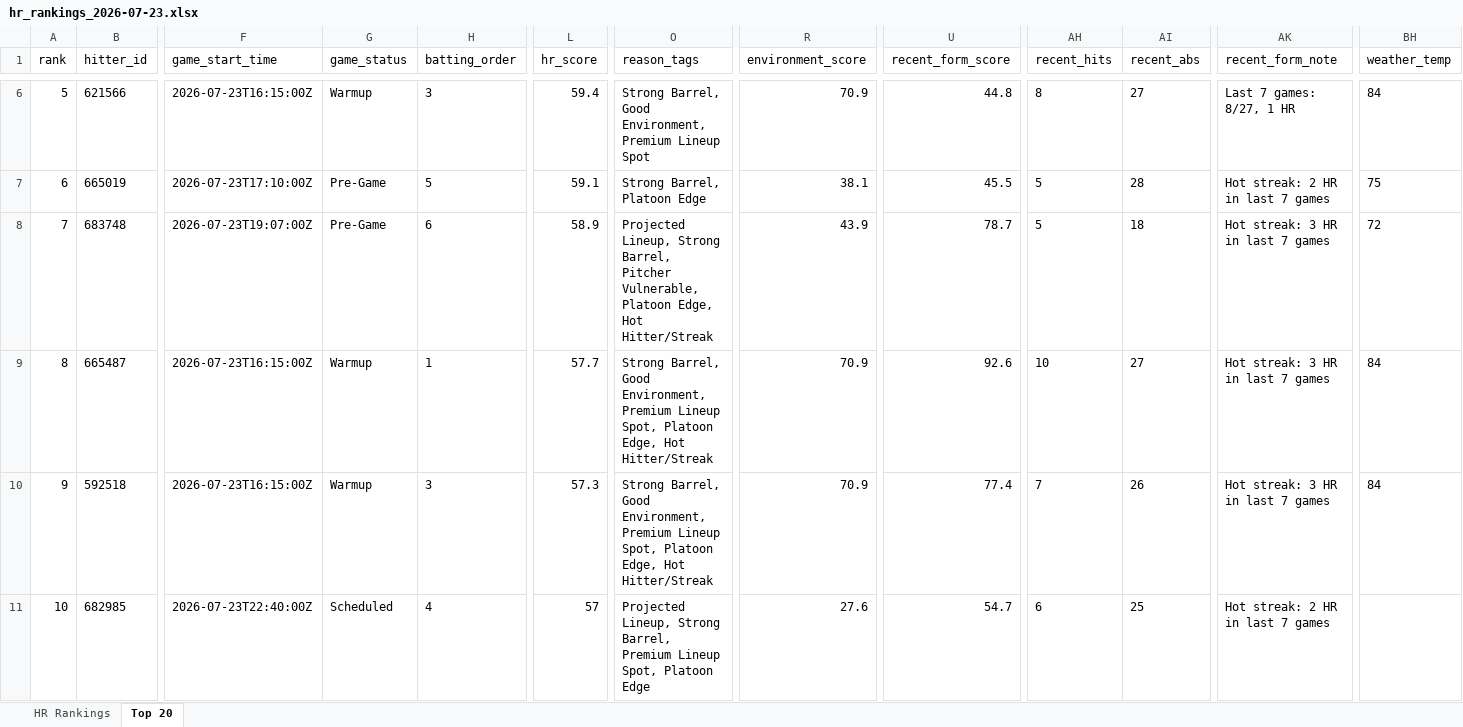
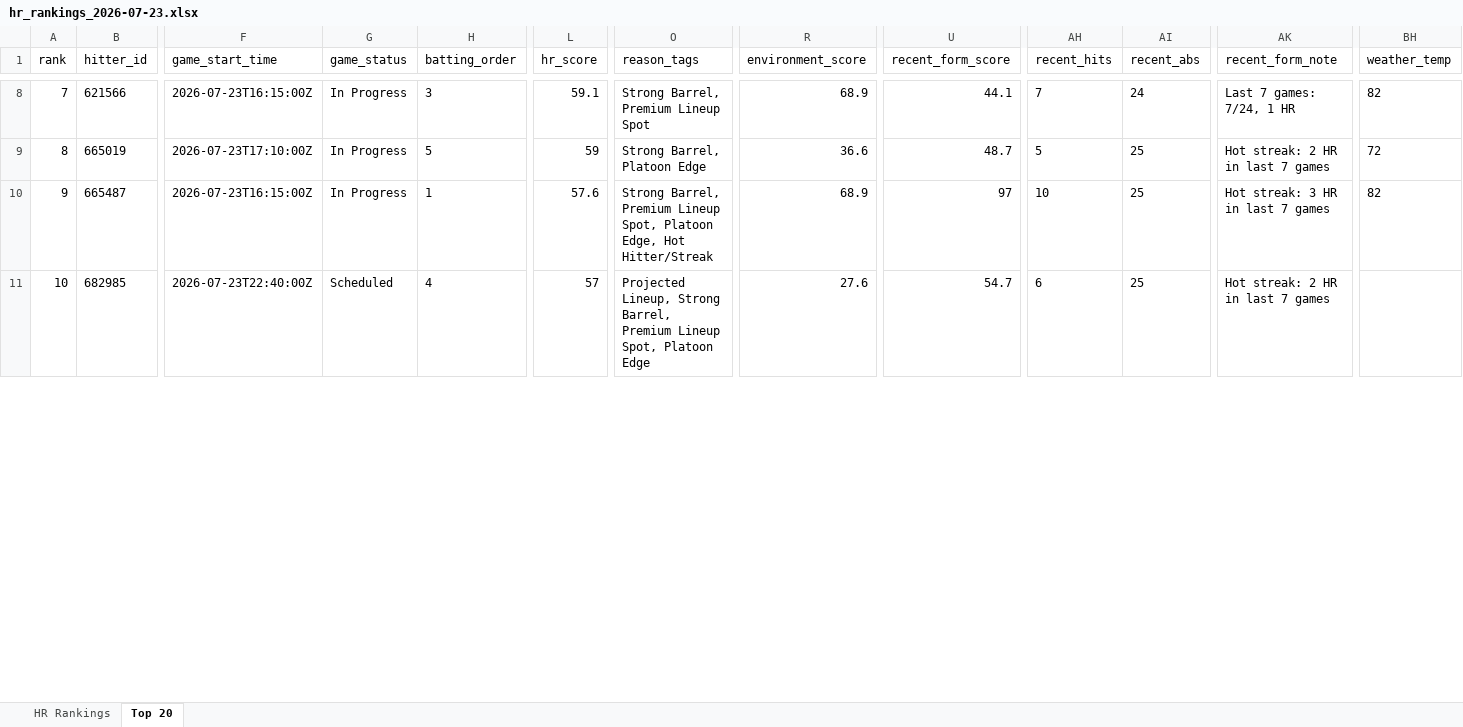
Before and after one commit to etbell28/barreliq, an Excel workbook: outputs/daily/hr_rankings_2026-07-23.xlsx, sheet Top 20, drawn as a sheet; only a part is shown, gaps mark what is left out; values as stored, in another font and other column widths than the file's, no borders; removed rows and columns are numbered as before the commit, all else as after; rows hold the shown columns only; the diff covers the shown part only; the diff names each change by its address in the sheet, - before the commit and + after, or states it on an @@ line.

```diff
--- a/outputs/daily/hr_rankings_2026-07-23.xlsx (sheet Top 20)
+++ b/outputs/daily/hr_rankings_2026-07-23.xlsx (sheet Top 20)
@@ column A (rank) renumbered between rows 5 and 21 @@
-G8 (game_status): Warmup
+G8 (game_status): In Progress
-L8 (hr_score): 59.4
+L8 (hr_score): 59.1
-O8 (reason_tags): Strong Barrel, Good Environment, Premium Lineup Spot
+O8 (reason_tags): Strong Barrel, Premium Lineup Spot
-R8 (environment_score): 70.9
+R8 (environment_score): 68.9
-U8 (recent_form_score): 44.8
+U8 (recent_form_score): 44.1
-AH8 (recent_hits): 8
+AH8 (recent_hits): 7
-AI8 (recent_abs): 27
+AI8 (recent_abs): 24
-AK8 (recent_form_note): Last 7 games: 8/27, 1 HR
+AK8 (recent_form_note): Last 7 games: 7/24, 1 HR
-BH8 (weather_temp): 84
+BH8 (weather_temp): 82
-G9 (game_status): Pre-Game
+G9 (game_status): In Progress
-L9 (hr_score): 59.1
+L9 (hr_score): 59
-R9 (environment_score): 38.1
+R9 (environment_score): 36.6
-U9 (recent_form_score): 45.5
+U9 (recent_form_score): 48.7
-AI9 (recent_abs): 28
+AI9 (recent_abs): 25
-BH9 (weather_temp): 75
+BH9 (weather_temp): 72
-row 8: 7 | 683748 | 2026-07-23T19:07:00Z | Pre-Game | 6 | 58.9 | Projected Lineup, Strong Barrel, Pitcher Vulnerable, Platoon Edge, Hot Hitter/Streak | 43.9 | 78.7 | 5 | 18 | Hot streak: 3 HR in last 7 games | 72
-G10 (game_status): Warmup
+G10 (game_status): In Progress
-L10 (hr_score): 57.7
+L10 (hr_score): 57.6
-O10 (reason_tags): Strong Barrel, Good Environment, Premium Lineup…
+O10 (reason_tags): Strong Barrel, Premium Lineup…
-R10 (environment_score): 70.9
+R10 (environment_score): 68.9
-U10 (recent_form_score): 92.6
+U10 (recent_form_score): 97
-AI10 (recent_abs): 27
+AI10 (recent_abs): 25
-BH10 (weather_temp): 84
+BH10 (weather_temp): 82
-row 10: 9 | 592518 | 2026-07-23T16:15:00Z | Warmup | 3 | 57.3 | Strong Barrel, Good Environment, Premium Lineup Spot, Platoon Edge, Hot Hitter/Streak | 70.9 | 77.4 | 7 | 26 | Hot streak: 3 HR in last 7 games | 84
```
Also changed, not shown: 7 added rows, 5 removed rows and 55 edited cells elsewhere in this sheet, sheet HR Rankings, outputs/daily/hr_rankings_2026-07-23_full.xlsx, outputs/hr_rankings.xlsx, 13 other files.
